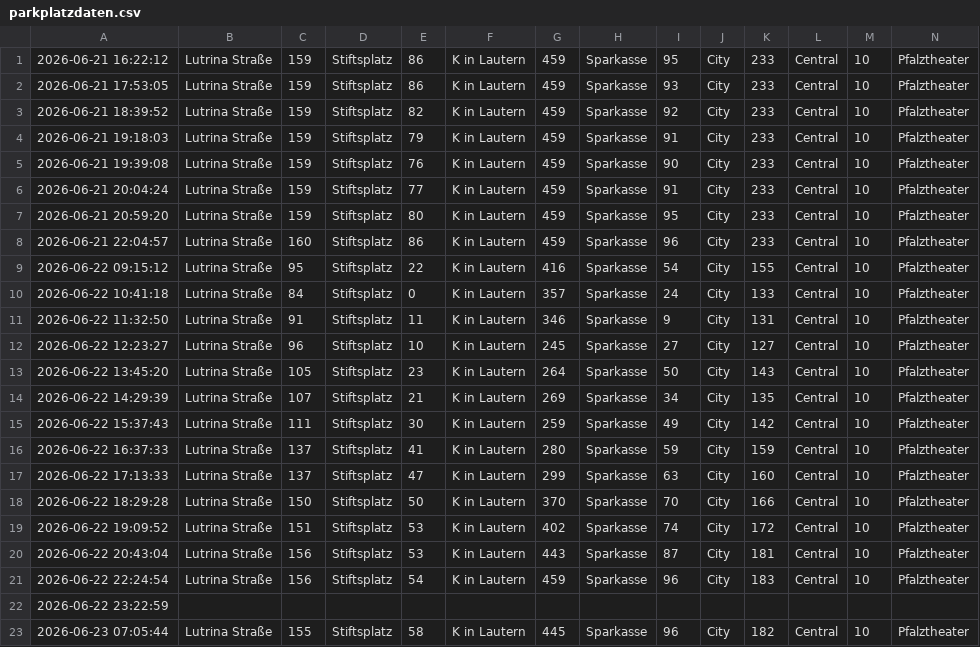
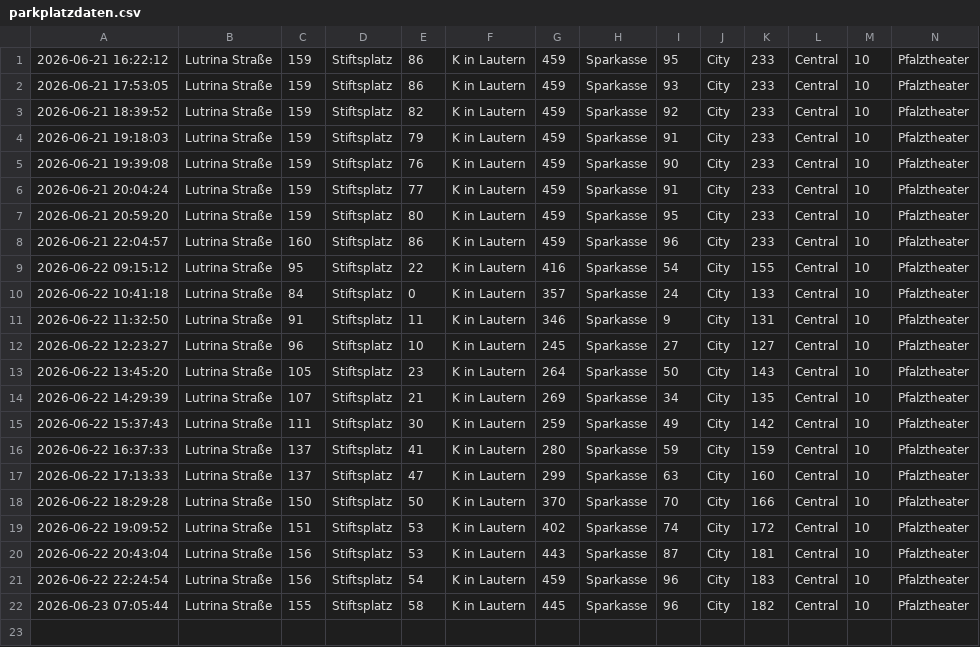
Before and after one commit to ewolff/parkplaetze-kl, a CSV file: parkplatzdaten.csv, drawn as a sheet; only a part is shown; rows hold the shown columns only; the diff names each change by its address in the sheet, - before the commit and + after, or states it on an @@ line.

Commit message:
Datenbereinigung

```diff
--- a/parkplatzdaten.csv
+++ b/parkplatzdaten.csv
-row 22: 2026-06-22 23:22:59
```
